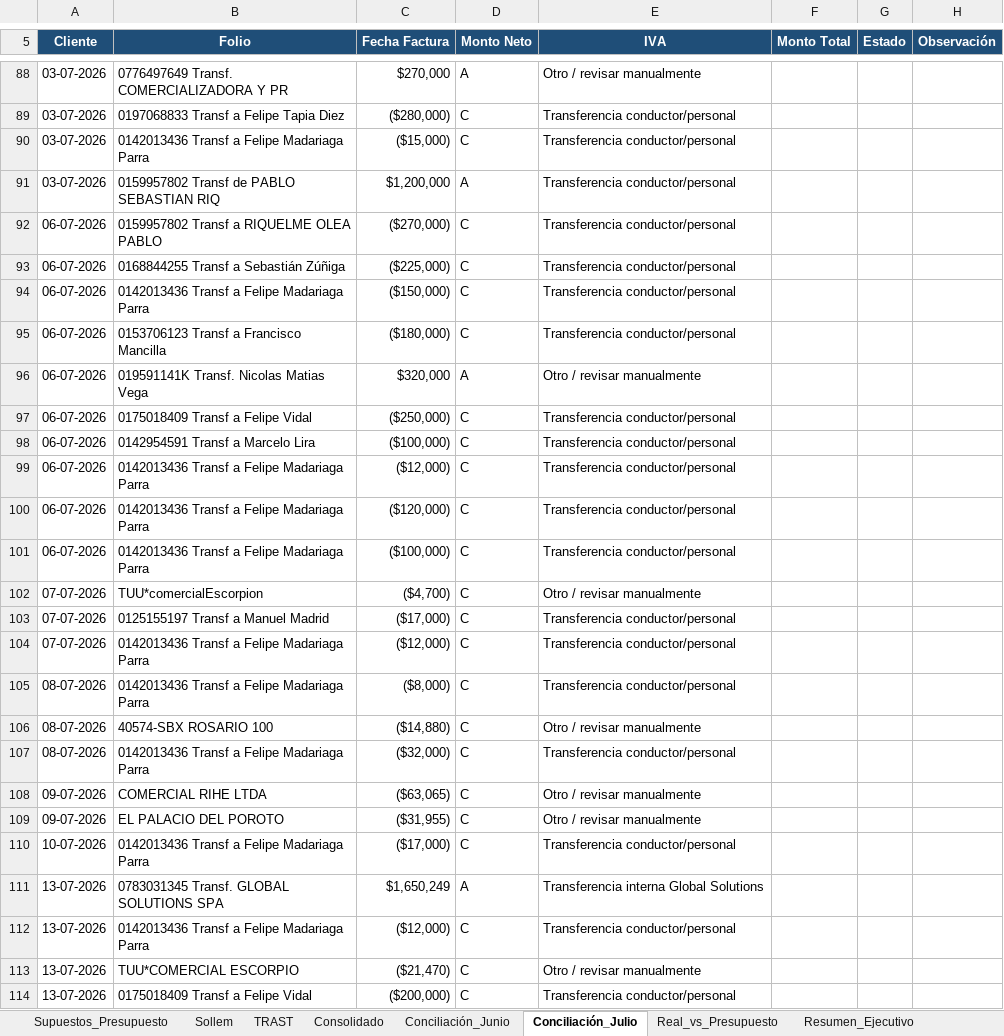
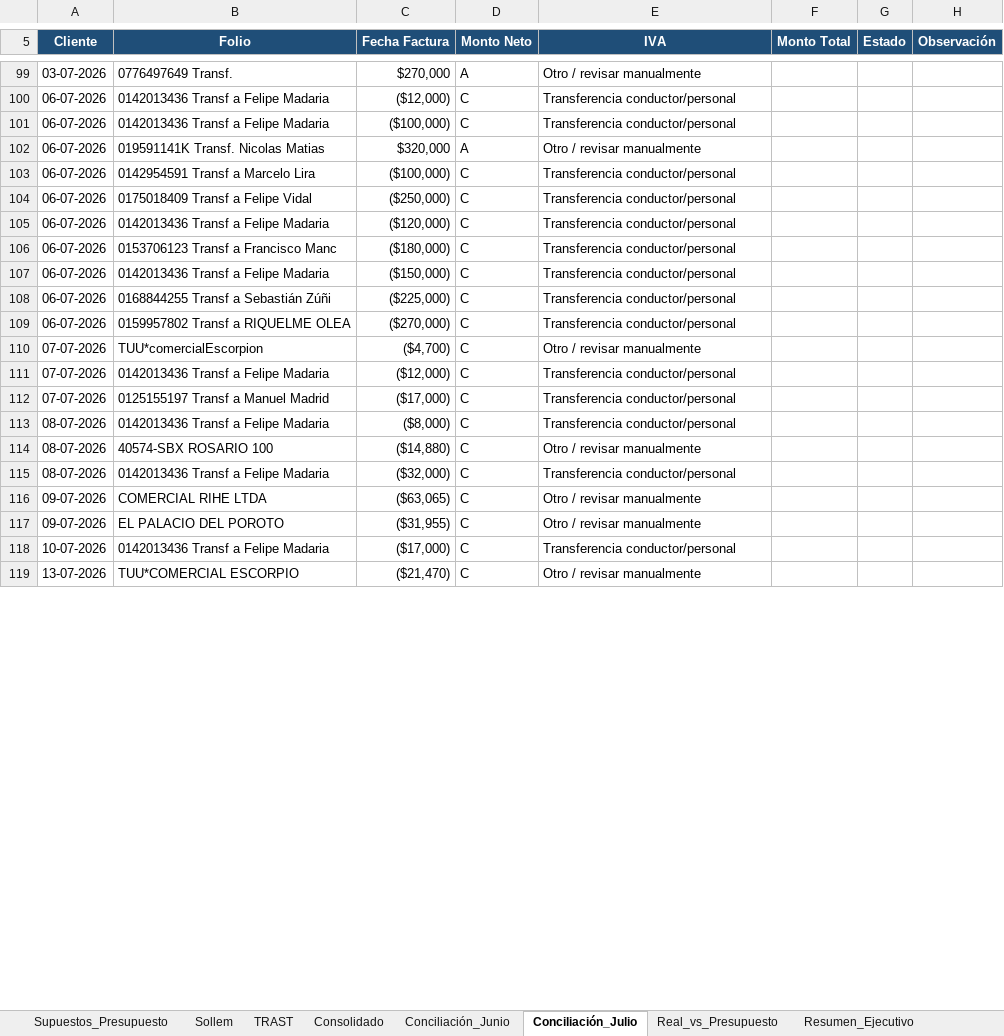
Before and after one commit to CTG2026/KAPTURA-PILOTO, an Excel workbook: finanzas/conciliacion_bancaria/Presupuesto_Flujo_Caja_Conciliacion_Ago_Sep_2026.xlsx, sheet Conciliación_Julio, drawn as a sheet; only a part is shown, gaps mark what is left out; values as stored, in another font and other column widths than the file's, no borders; removed rows and columns are numbered as before the commit, all else as after; the diff covers the shown part only; the diff names each change by its address in the sheet, - before the commit and + after, or states it on an @@ line.

Commit message:
Actualiza Conciliacion_Julio con cartola y RCV al 30-07-2026

```diff
--- a/finanzas/conciliacion_bancaria/Presupuesto_Flujo_Caja_Conciliacion_Ago_Sep_2026.xlsx (sheet Conciliación_Julio)
+++ b/finanzas/conciliacion_bancaria/Presupuesto_Flujo_Caja_Conciliacion_Ago_Sep_2026.xlsx (sheet Conciliación_Julio)
-B99 (Folio): 0776497649 Transf. COMERCIALIZADORA Y PR
+B99 (Folio): 0776497649 Transf.
-row 89: 03-07-2026 | 0197068833 Transf a Felipe Tapia Diez | ($280,000) | C | Transferencia conductor/personal
-row 90: 03-07-2026 | 0142013436 Transf a Felipe Madariaga Parra | ($15,000) | C | Transferencia conductor/personal
-row 91: 03-07-2026 | 0159957802 Transf de PABLO SEBASTIAN RIQ | $1,200,000 | A | Transferencia conductor/personal
-row 92: 06-07-2026 | 0159957802 Transf a RIQUELME OLEA PABLO | ($270,000) | C | Transferencia conductor/personal
-row 93: 06-07-2026 | 0168844255 Transf a Sebastián Zúñiga | ($225,000) | C | Transferencia conductor/personal
-B100 (Folio): 0142013436 Transf a Felipe Madariaga Parra
+B100 (Folio): 0142013436 Transf a Felipe Madaria
-C100 (Fecha Factura): ($150,000)
+C100 (Fecha Factura): ($12,000)
-B101 (Folio): 0153706123 Transf a Francisco Mancilla
+B101 (Folio): 0142013436 Transf a Felipe Madaria
-C101 (Fecha Factura): ($180,000)
+C101 (Fecha Factura): ($100,000)
-B102 (Folio): 019591141K Transf. Nicolas Matias Vega
+B102 (Folio): 019591141K Transf. Nicolas Matias
+row 103: 06-07-2026 | 0142954591 Transf a Marcelo Lira | ($100,000) | C | Transferencia conductor/personal
-B105 (Folio): 0142954591 Transf a Marcelo Lira
+B105 (Folio): 0142013436 Transf a Felipe Madaria
-C105 (Fecha Factura): ($100,000)
+C105 (Fecha Factura): ($120,000)
-B106 (Folio): 0142013436 Transf a Felipe Madariaga Parra
+B106 (Folio): 0153706123 Transf a Francisco Manc
-C106 (Fecha Factura): ($12,000)
+C106 (Fecha Factura): ($180,000)
-B107 (Folio): 0142013436 Transf a Felipe Madariaga Parra
+B107 (Folio): 0142013436 Transf a Felipe Madaria
-C107 (Fecha Factura): ($120,000)
+C107 (Fecha Factura): ($150,000)
-B108 (Folio): 0142013436 Transf a Felipe Madariaga Parra
+B108 (Folio): 0168844255 Transf a Sebastián Zúñi
-C108 (Fecha Factura): ($100,000)
+C108 (Fecha Factura): ($225,000)
+row 109: 06-07-2026 | 0159957802 Transf a RIQUELME OLEA | ($270,000) | C | Transferencia conductor/personal
+row 111: 07-07-2026 | 0142013436 Transf a Felipe Madaria | ($12,000) | C | Transferencia conductor/personal
-row 104: 07-07-2026 | 0142013436 Transf a Felipe Madariaga Parra | ($12,000) | C | Transferencia conductor/personal
-B113 (Folio): 0142013436 Transf a Felipe Madariaga Parra
+B113 (Folio): 0142013436 Transf a Felipe Madaria
-B115 (Folio): 0142013436 Transf a Felipe Madariaga Parra
+B115 (Folio): 0142013436 Transf a Felipe Madaria
-B118 (Folio): 0142013436 Transf a Felipe Madariaga Parra
+B118 (Folio): 0142013436 Transf a Felipe Madaria
-row 111: 13-07-2026 | 0783031345 Transf. GLOBAL SOLUTIONS SPA | $1,650,249 | A | Transferencia interna Global Solutions
-row 112: 13-07-2026 | 0142013436 Transf a Felipe Madariaga Parra | ($12,000) | C | Transferencia conductor/personal
-row 114: 13-07-2026 | 0175018409 Transf a Felipe Vidal | ($200,000) | C | Transferencia conductor/personal
```
Also changed, not shown: 34 added rows, 17 removed rows, 5 moved rows and 83 edited cells elsewhere in this sheet.
